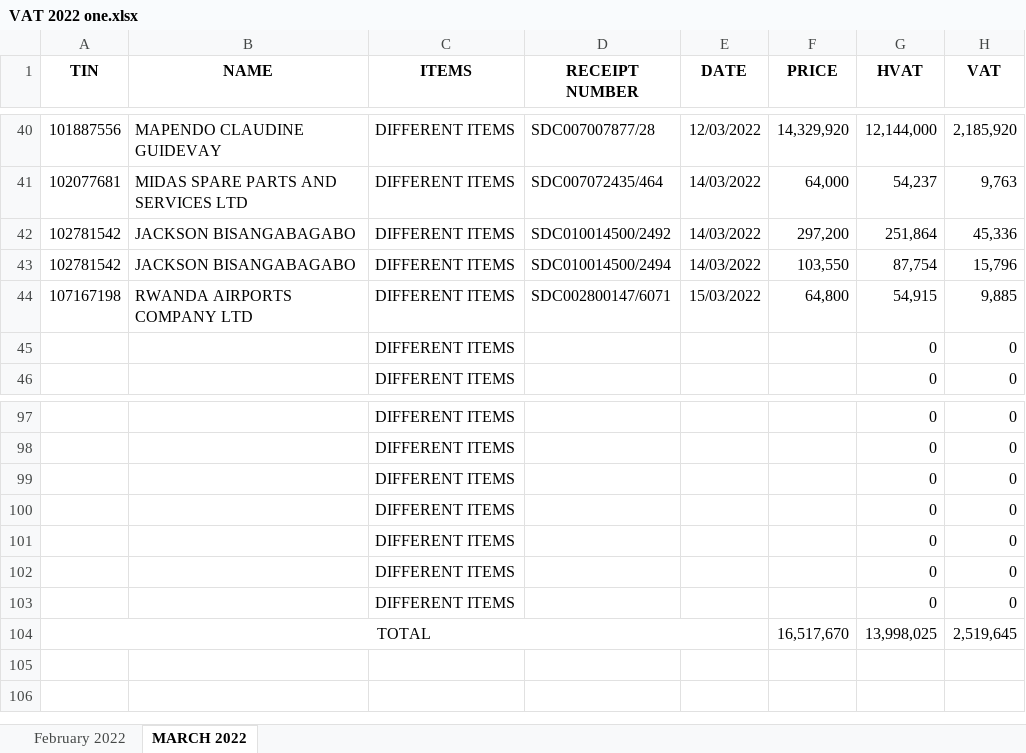
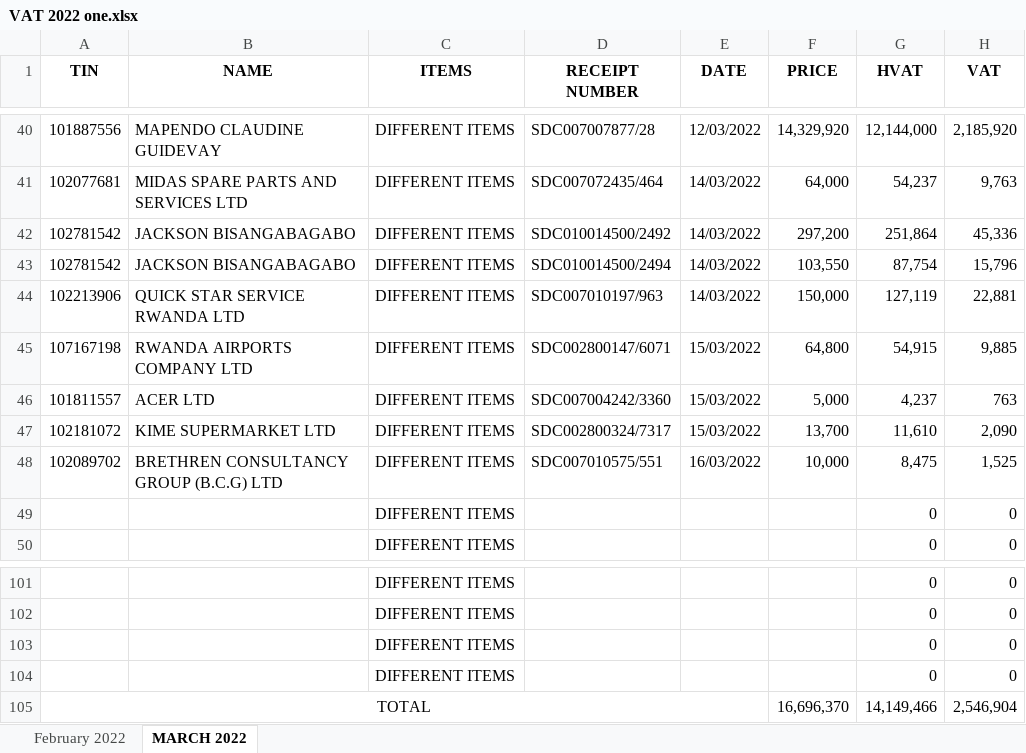
Before and after one commit to iradukunda123/Work, an Excel workbook: OneClick Hotel/VAT 2022 one.xlsx, sheet MARCH 2022, drawn as a sheet; only a part is shown, gaps mark what is left out; values as stored, in another font and other column widths than the file's, no borders; removed rows and columns are numbered as before the commit, all else as after; the diff names each change by its address in the sheet, - before the commit and + after, or states it on an @@ line.

Commit message:
add files

```diff
--- a/OneClick Hotel/VAT 2022 one.xlsx (sheet MARCH 2022)
+++ b/OneClick Hotel/VAT 2022 one.xlsx (sheet MARCH 2022)
+row 44: 102213906 | QUICK STAR SERVICE RWANDA LTD | DIFFERENT ITEMS | SDC007010197/963 | 14/03/2022 | 150,000 | 127,119 | 22,881
+row 46: 101811557 | ACER LTD | DIFFERENT ITEMS | SDC007004242/3360 | 15/03/2022 | 5,000 | 4,237 | 763
+row 47: 102181072 | KIME SUPERMARKET LTD | DIFFERENT ITEMS | SDC002800324/7317 | 15/03/2022 | 13,700 | 11,610 | 2,090
+row 48: 102089702 | BRETHREN CONSULTANCY GROUP (B.C.G) LTD | DIFFERENT ITEMS | SDC007010575/551 | 16/03/2022 | 10,000 | 8,475 | 1,525
-row 101:  |  | DIFFERENT ITEMS |  |  |  | 0 | 0
-row 102:  |  | DIFFERENT ITEMS |  |  |  | 0 | 0
-row 103:  |  | DIFFERENT ITEMS |  |  |  | 0 | 0
-row 104: TOTAL |  |  |  |  | 16,517,670 | 13,998,025 | 2,519,645
+row 105: TOTAL |  |  |  |  | 16,696,370 | 14,149,466 | 2,546,904
```
Also changed, not shown: formulas that keep their value.
